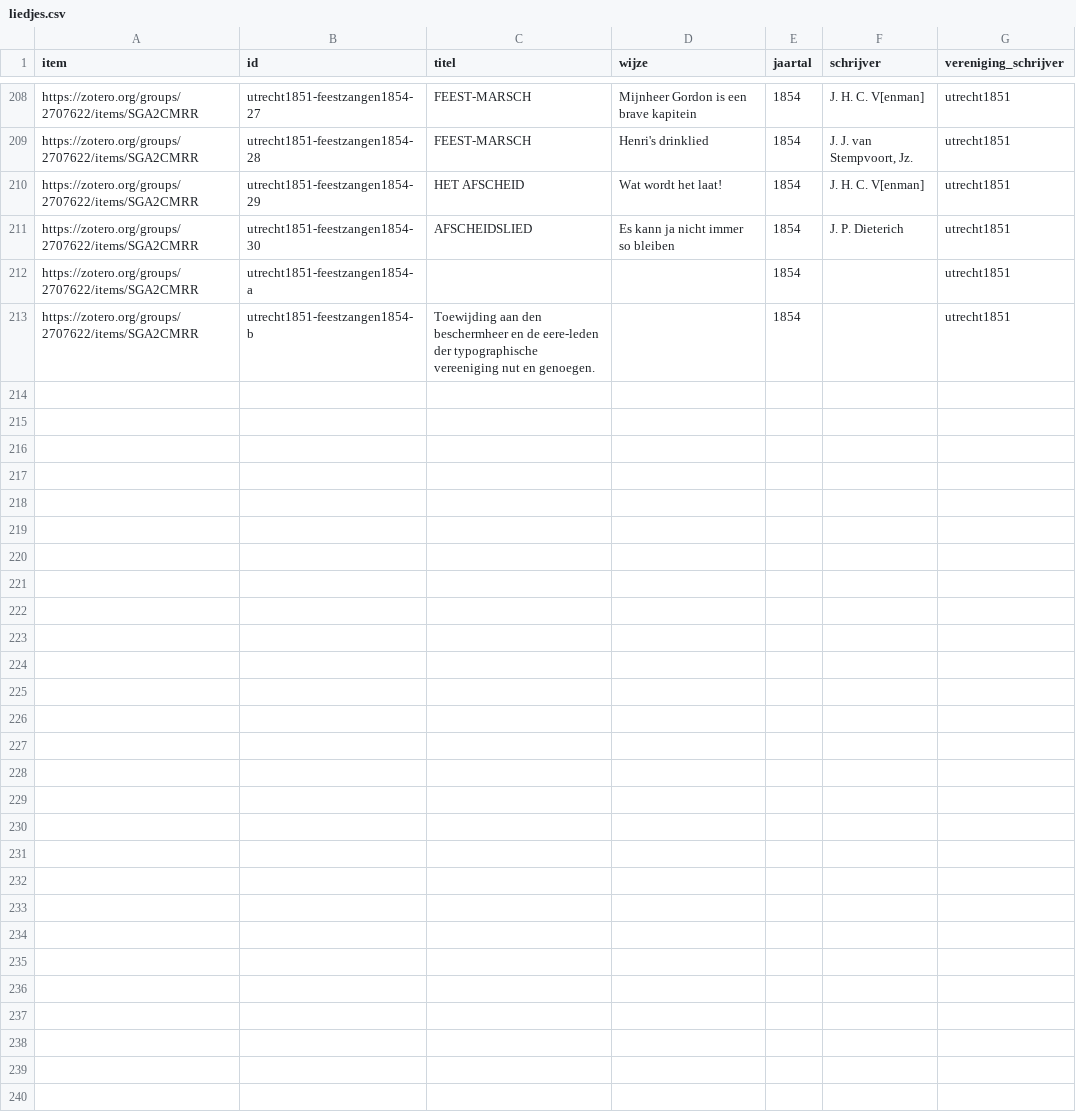
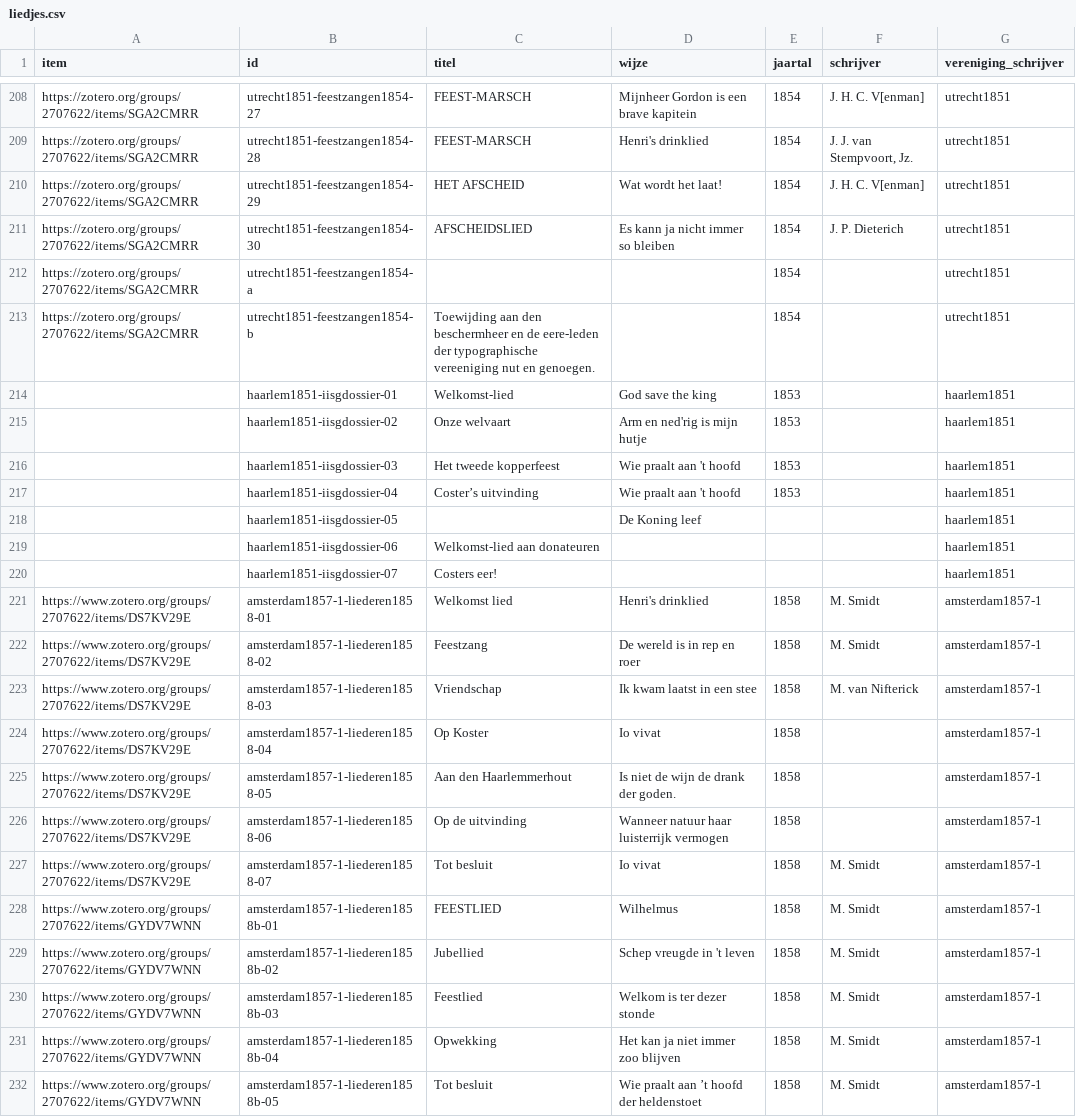
Before and after one commit to ivozandhuis/typografische-verenigingen, a CSV file: data/liedjes/liedjes.csv, drawn as a sheet; only a part is shown, gaps mark what is left out; the diff names each change by its address in the sheet, - before the commit and + after, or states it on an @@ line.

```diff
--- a/data/liedjes/liedjes.csv
+++ b/data/liedjes/liedjes.csv
+row 214:  | haarlem1851-iisgdossier-01 | Welkomst-lied | God save the king | 1853 |  | haarlem1851
+row 215:  | haarlem1851-iisgdossier-02 | Onze welvaart | Arm en ned'rig is mijn hutje | 1853 |  | haarlem1851
+row 216:  | haarlem1851-iisgdossier-03 | Het tweede kopperfeest | Wie praalt aan 't hoofd | 1853 |  | haarlem1851
+row 217:  | haarlem1851-iisgdossier-04 | Coster’s uitvinding | Wie praalt aan 't hoofd | 1853 |  | haarlem1851
+row 218:  | haarlem1851-iisgdossier-05 |  | De Koning leef |  |  | haarlem1851
+row 219:  | haarlem1851-iisgdossier-06 | Welkomst-lied aan donateuren |  |  |  | haarlem1851
+row 220:  | haarlem1851-iisgdossier-07 | Costers eer! |  |  |  | haarlem1851
+row 221: https://www.zotero.org/groups/2707622/items/DS7KV29E | amsterdam1857-1-liederen1858-01 | Welkomst lied | Henri's drinklied | 1858 | M. Smidt | amsterdam1857-1
+row 222: https://www.zotero.org/groups/2707622/items/DS7KV29E | amsterdam1857-1-liederen1858-02 | Feestzang | De wereld is in rep en roer | 1858 | M. Smidt | amsterdam1857-1
+row 223: https://www.zotero.org/groups/2707622/items/DS7KV29E | amsterdam1857-1-liederen1858-03 | Vriendschap | Ik kwam laatst in een stee | 1858 | M. van Nifterick | amsterdam1857-1
+row 224: https://www.zotero.org/groups/2707622/items/DS7KV29E | amsterdam1857-1-liederen1858-04 | Op Koster | Io vivat | 1858 |  | amsterdam1857-1
+row 225: https://www.zotero.org/groups/2707622/items/DS7KV29E | amsterdam1857-1-liederen1858-05 | Aan den Haarlemmerhout | Is niet de wijn de drank der goden. | 1858 |  | amsterdam1857-1
+row 226: https://www.zotero.org/groups/2707622/items/DS7KV29E | amsterdam1857-1-liederen1858-06 | Op de uitvinding | Wanneer natuur haar luisterrijk vermogen | 1858 |  | amsterdam1857-1
+row 227: https://www.zotero.org/groups/2707622/items/DS7KV29E | amsterdam1857-1-liederen1858-07 | Tot besluit | Io vivat | 1858 | M. Smidt | amsterdam1857-1
+row 228: https://www.zotero.org/groups/2707622/items/GYDV7WNN | amsterdam1857-1-liederen1858b-01 | FEESTLIED | Wilhelmus | 1858 | M. Smidt | amsterdam1857-1
+row 229: https://www.zotero.org/groups/2707622/items/GYDV7WNN | amsterdam1857-1-liederen1858b-02 | Jubellied | Schep vreugde in 't leven | 1858 | M. Smidt | amsterdam1857-1
+row 230: https://www.zotero.org/groups/2707622/items/GYDV7WNN | amsterdam1857-1-liederen1858b-03 | Feestlied | Welkom is ter dezer stonde | 1858 | M. Smidt | amsterdam1857-1
+row 231: https://www.zotero.org/groups/2707622/items/GYDV7WNN | amsterdam1857-1-liederen1858b-04 | Opwekking | Het kan ja niet immer zoo blijven | 1858 | M. Smidt | amsterdam1857-1
+row 232: https://www.zotero.org/groups/2707622/items/GYDV7WNN | amsterdam1857-1-liederen1858b-05 | Tot besluit | Wie praalt aan ’t hoofd der heldenstoet | 1858 | M. Smidt | amsterdam1857-1
```
Also changed, not shown: data/terminologiebronnen/verenigingen.csv, 22 other files.
